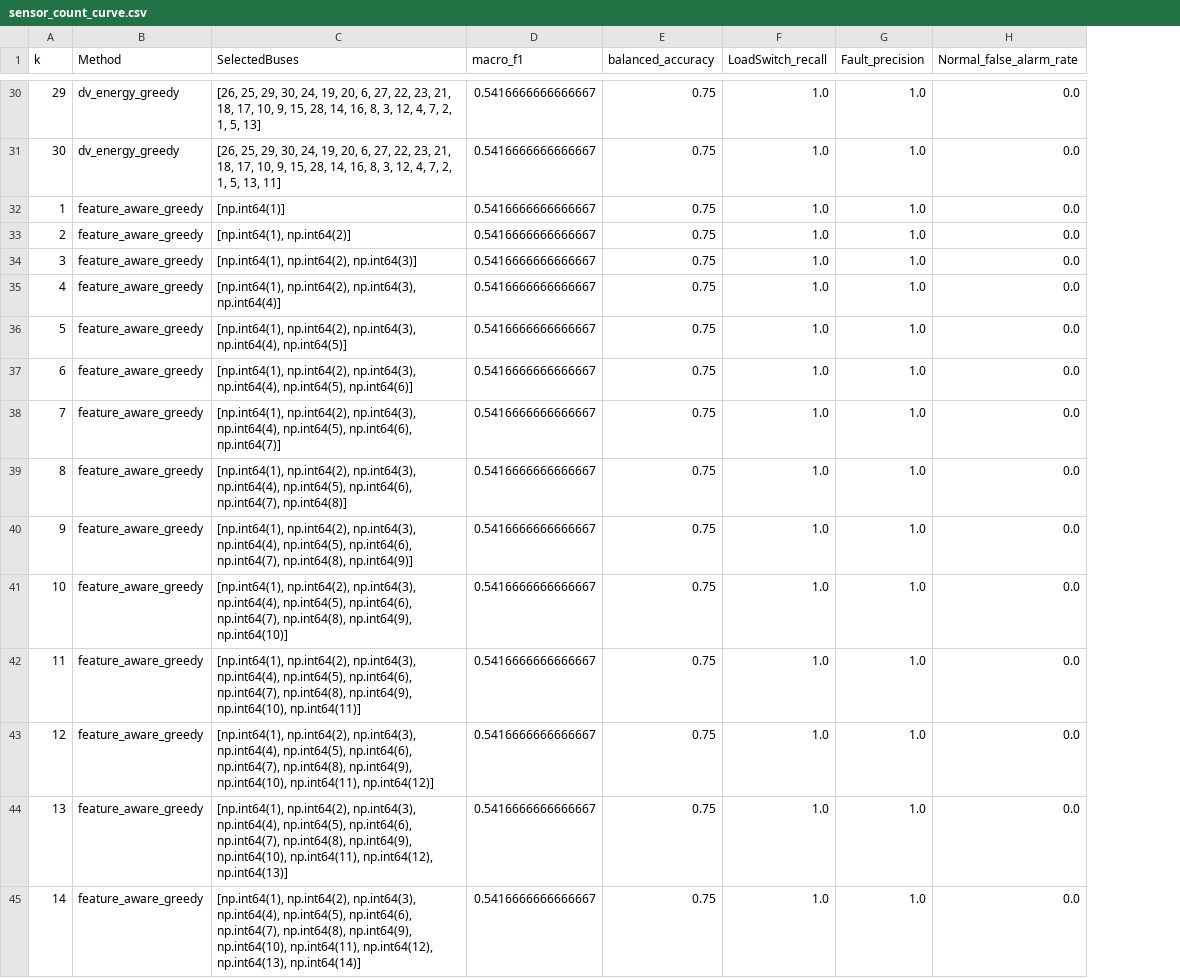
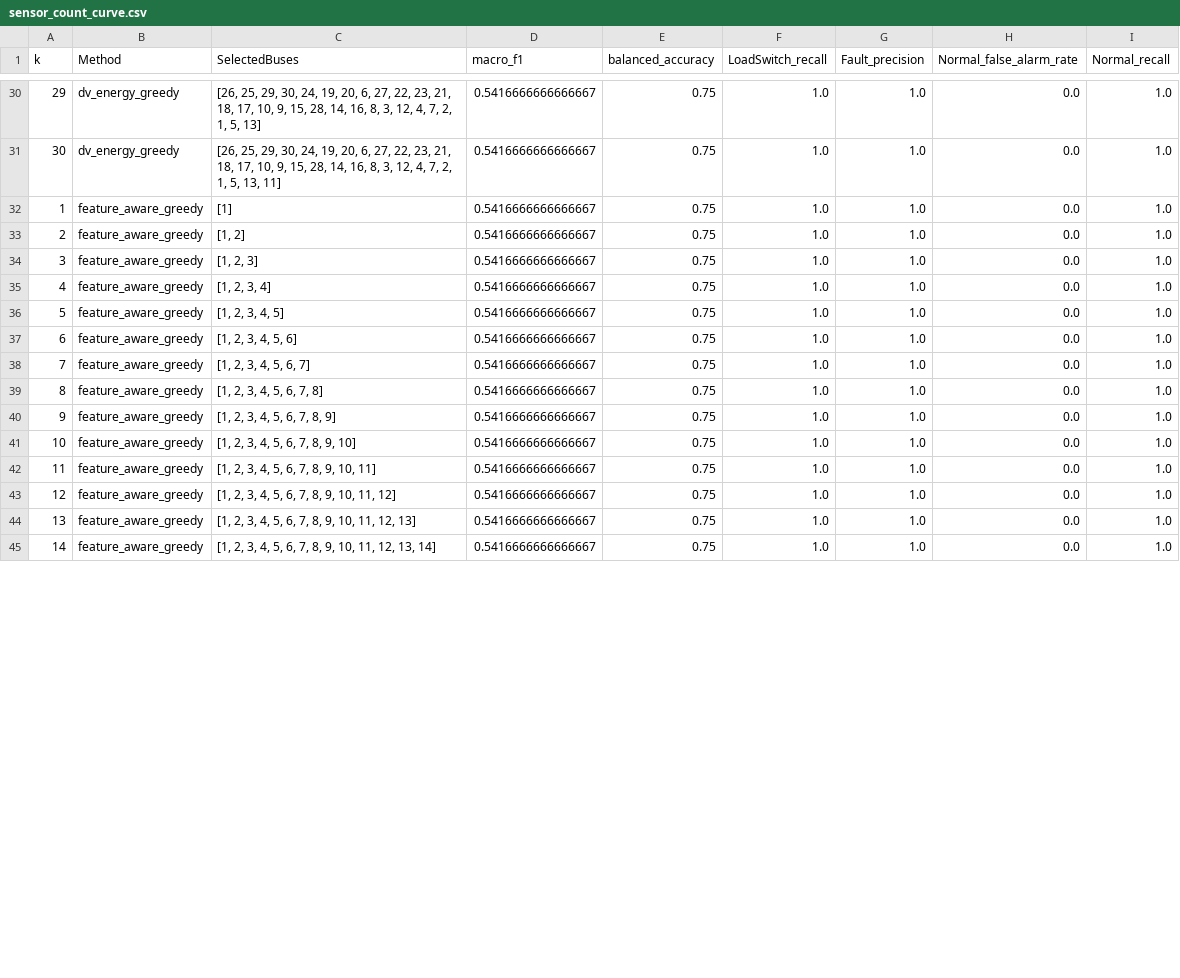
Before and after one commit to hjinyy/WMU_project, a CSV file: results/waveform_event_analysis/reports/sensor_count_curve.csv, drawn as a sheet; only a part is shown, gaps mark what is left out; the diff covers the shown part only; the diff names each change by its address in the sheet, - before the commit and + after, or states it on an @@ line.

```diff
--- a/results/waveform_event_analysis/reports/sensor_count_curve.csv
+++ b/results/waveform_event_analysis/reports/sensor_count_curve.csv
+column I (Normal_recall), rows 30-45: all 1.0
-C32 (SelectedBuses): [np.int64(1)]
+C32 (SelectedBuses): [1]
-C33 (SelectedBuses): [np.int64(1), np.int64(2)]
+C33 (SelectedBuses): [1, 2]
-C34 (SelectedBuses): [np.int64(1), np.int64(2), np.int64(3)]
+C34 (SelectedBuses): [1, 2, 3]
-C35 (SelectedBuses): [np.int64(1), np.int64(2), np.int64(3), np.int64(4)]
+C35 (SelectedBuses): [1, 2, 3, 4]
-C36 (SelectedBuses): [np.int64(1), np.int64(2), np.int64(3), np.int64(4), np.int64(5)]
+C36 (SelectedBuses): [1, 2, 3, 4, 5]
-C37 (SelectedBuses): [np.int64(1), np.int64(2), np.int64(3), np.int64(4), np.int64(5), np.int64(6)]
+C37 (SelectedBuses): [1, 2, 3, 4, 5, 6]
-C38 (SelectedBuses): [np.int64(1), np.int64(2), np.int64(3), np.int64(4), np.int64(5), np.int64(6), np.int64(7)]
+C38 (SelectedBuses): [1, 2, 3, 4, 5, 6, 7]
-C39 (SelectedBuses): [np.int64(1), np.int64(2), np.int64(3), np.int64(4), np.int64(5), np.int64(6), np.int64(7), np.int64(8)]
+C39 (SelectedBuses): [1, 2, 3, 4, 5, 6, 7, 8]
-C40 (SelectedBuses): [np.int64(1), np.int64(2), np.int64(3), np.int64(4), np.int64(5), np.int64(6), np.int64(7), np.int64(8), np.int64(9)]
+C40 (SelectedBuses): [1, 2, 3, 4, 5, 6, 7, 8, 9]
-C41 (SelectedBuses): [np.int64(1), np.int64(2), np.int64(3), np.int64(4), np.int64(5), np.int64(6), np.int64(7), np.int64(8), np.int64(9), np.int64(10)]
+C41 (SelectedBuses): [1, 2, 3, 4, 5, 6, 7, 8, 9, 10]
-C42 (SelectedBuses): [np.int64(1), np.int64(2), np.int64(3), np.int64(4), np.int64(5), np.int64(6), np.int64(7), np.int64(8), np.int64(9), np.int64(10), np.int64(11)]
+C42 (SelectedBuses): [1, 2, 3, 4, 5, 6, 7, 8, 9, 10, 11]
-C43 (SelectedBuses): [np.int64(1), np.int64(2), np.int64(3), np.int64(4), np.int64(5), np.int64(6), np.int64(7), np.int64(8), np.int64(9), np.int64(10), np.int64(11), np.int64(12)]
+C43 (SelectedBuses): [1, 2, 3, 4, 5, 6, 7, 8, 9, 10, 11, 12]
-C44 (SelectedBuses): [np.int64(1), np.int64(2), np.int64(3), np.int64(4), np.int64(5), np.int64(6), np.int64(7), np.int64(8), np.int64(9), np.int64(10), np.int64(11), np.int64(12), np.int64(13)]
+C44 (SelectedBuses): [1, 2, 3, 4, 5, 6, 7, 8, 9, 10, 11, 12, 13]
-C45 (SelectedBuses): [np.int64(1), np.int64(2), np.int64(3), np.int64(4), np.int64(5), np.int64(6), np.int64(7), np.int64(8), np.int64(9), np.int64(10), np.int64(11), np.int64(12), np.int64(13), np.int64(14)]
+C45 (SelectedBuses): [1, 2, 3, 4, 5, 6, 7, 8, 9, 10, 11, 12, 13, 14]
```
Also changed, not shown: 16 edited cells elsewhere in this file, results/waveform_event_analysis/reports/classification_full_wmu_metrics.csv, results/waveform_event_analysis/reports/important_wmu_bus_count.csv, 34 other files.
